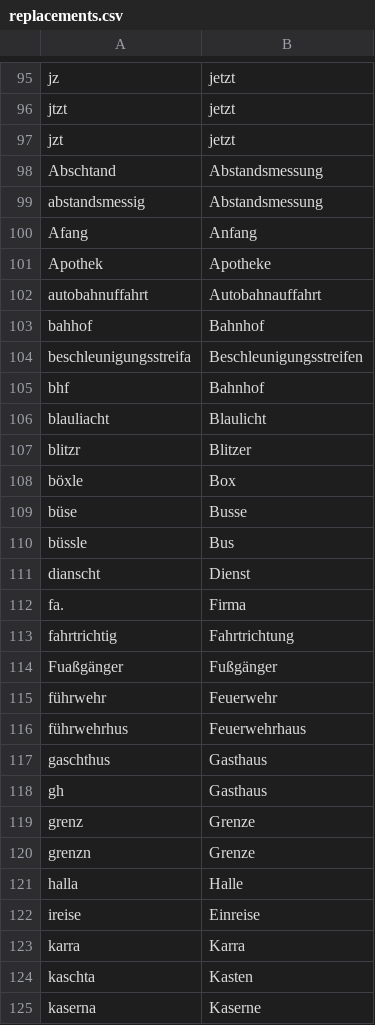
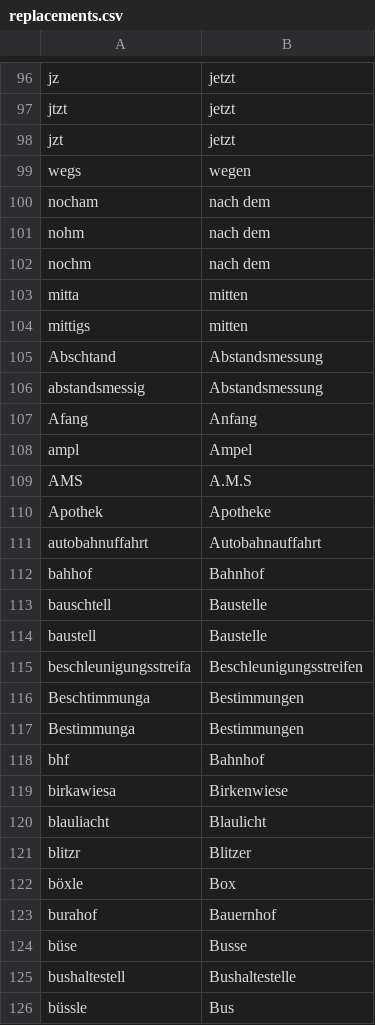
Before and after one commit to DasElias/telegram-radar-warner, a CSV file: replacements.csv, drawn as a sheet; only a part is shown, gaps mark what is left out; the shorter side is filled out with more unchanged rows; the diff covers the shown part only.

Commit message:
feat: update replacements list

```diff
--- a/replacements.csv
+++ b/replacements.csv
@@ -97,2 +98,8 @@ jtzt,jetzt
 jzt,jetzt
+wegs,wegen
+nocham,nach dem
+nohm,nach dem
+nochm,nach dem
+mitta,mitten
+mittigs,mitten
 Abschtand,Abstandsmessung
@@ -100,2 +107,4 @@ abstandsmessig,Abstandsmessung
 Afang,Anfang
+ampl,Ampel
+AMS,A.M.S
 Apothek,Apotheke
@@ -103,4 +112,9 @@ autobahnuffahrt,Autobahnauffahrt
 bahhof,Bahnhof
+bauschtell,Baustelle
+baustell,Baustelle
 beschleunigungsstreifa,Beschleunigungsstreifen
+Beschtimmunga,Bestimmungen
+Bestimmunga,Bestimmungen
 bhf,Bahnhof
+birkawiesa,Birkenwiese
 blauliacht,Blaulicht
@@ -108,3 +122,5 @@ blitzr,Blitzer
 böxle,Box
+burahof,Bauernhof
 büse,Busse
+bushaltestell,Bushaltestelle
 büssle,Bus
```
Also changed, not shown: 47 added rows and 29 moved rows elsewhere in this file.
